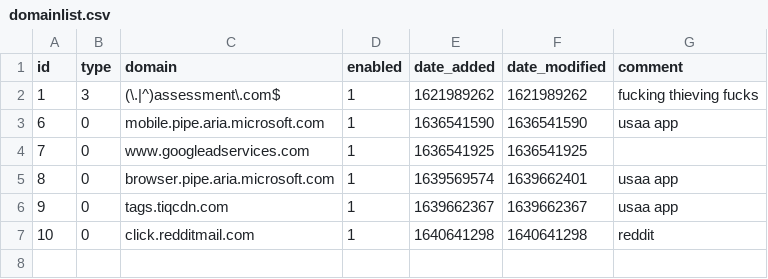
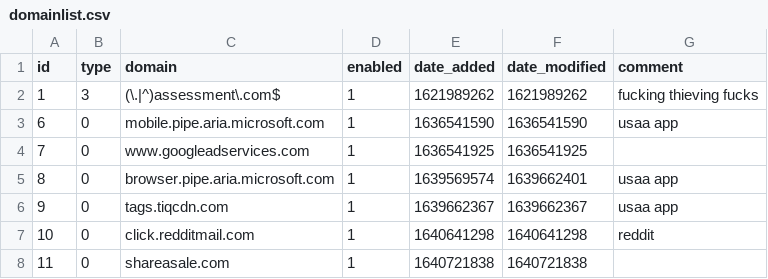
Before and after one commit to johannagnarsson/my-pihole-lists, a CSV file: domainlist.csv, drawn as a sheet; the diff names each change by its address in the sheet, - before the commit and + after, or states it on an @@ line.

Commit message:
Updated December 29, 2021  1:00am

```diff
--- a/domainlist.csv
+++ b/domainlist.csv
+row 8: 11 | 0 | shareasale.com | 1 | 1640721838 | 1640721838
```
